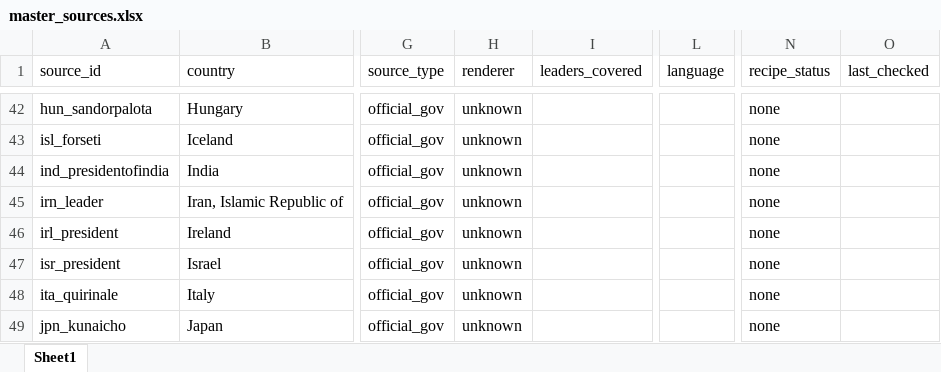
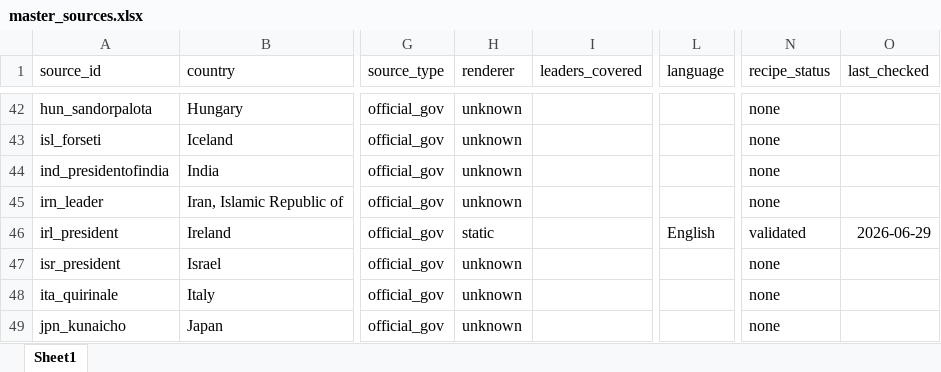
Before and after one commit to d-schafer/LeaderSpeech, an Excel workbook: data/sources/master_sources.xlsx, sheet Sheet1, drawn as a sheet; only a part is shown, gaps mark what is left out; values as stored, in another font and other column widths than the file's, no borders; the diff names each change by its address in the sheet, - before the commit and + after, or states it on an @@ line.

```diff
--- a/data/sources/master_sources.xlsx (sheet Sheet1)
+++ b/data/sources/master_sources.xlsx (sheet Sheet1)
-H46 (renderer): unknown
+H46 (renderer): static
-L46 (language): (empty)
+L46 (language): English
-N46 (recipe_status): none
+N46 (recipe_status): validated
-O46 (last_checked): (empty)
+O46 (last_checked): 2026-06-29
```
Also changed, not shown: 1 other file.
